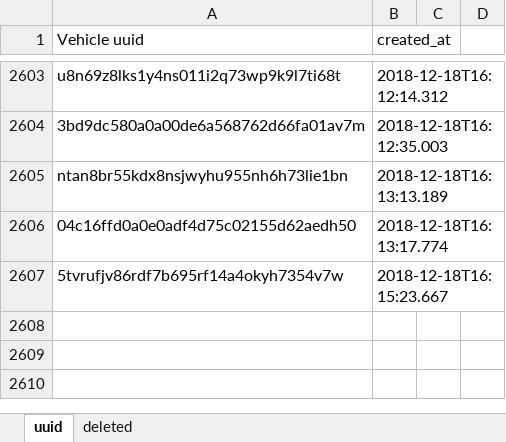
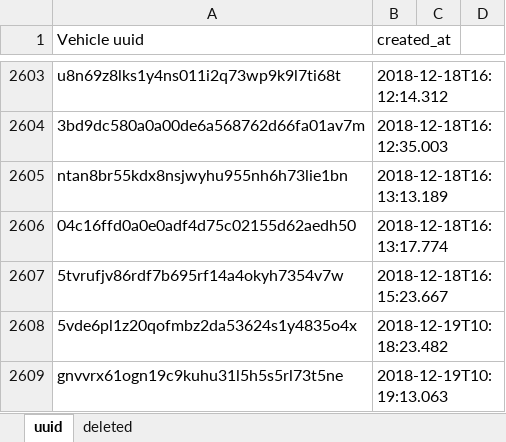
Before and after one commit to Davidhak1/ImageIngesterTest, an Excel workbook: src/main/java/resources/generateduuid.xlsx, sheet uuid, drawn as a sheet; only a part is shown, gaps mark what is left out; values as stored, in another font and other column widths than the file's, no borders; the diff names each change by its address in the sheet, - before the commit and + after, or states it on an @@ line.

```diff
--- a/src/main/java/resources/generateduuid.xlsx (sheet uuid)
+++ b/src/main/java/resources/generateduuid.xlsx (sheet uuid)
+row 2608: 5vde6pl1z20qofmbz2da53624s1y4835o4x | 2018-12-19T10:18:23.482
+row 2609: gnvvrx61ogn19c9kuhu31l5h5s5rl73t5ne | 2018-12-19T10:19:13.063
```
Also changed, not shown: sheet deleted, 12 other files.
